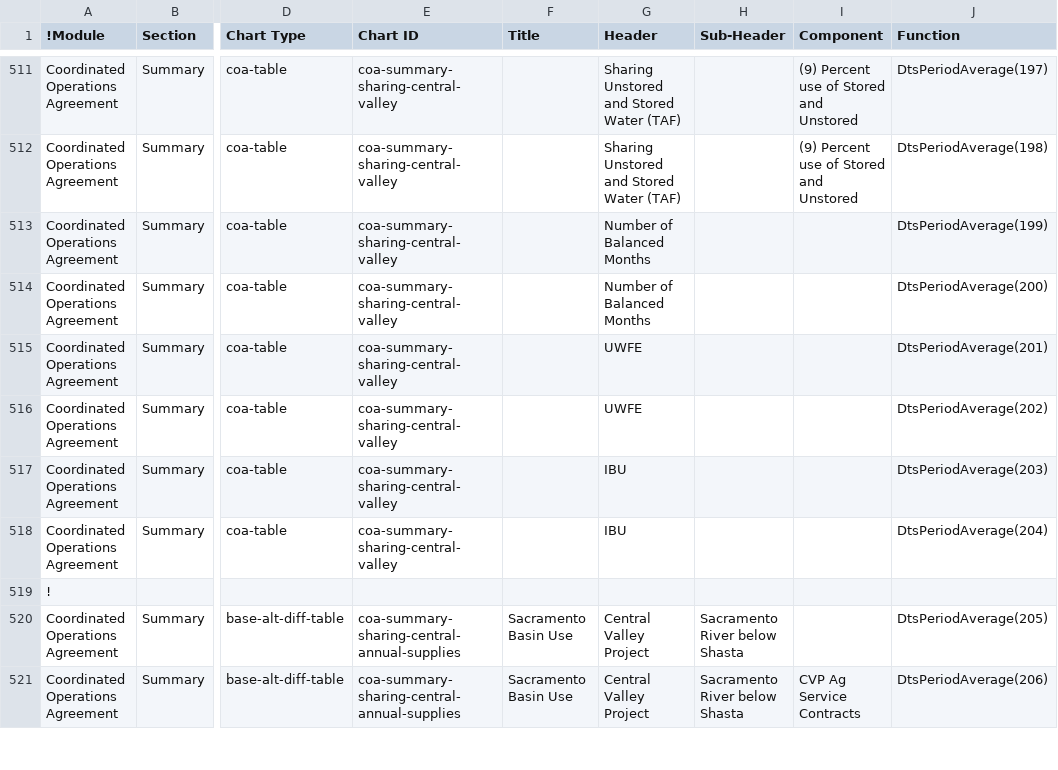
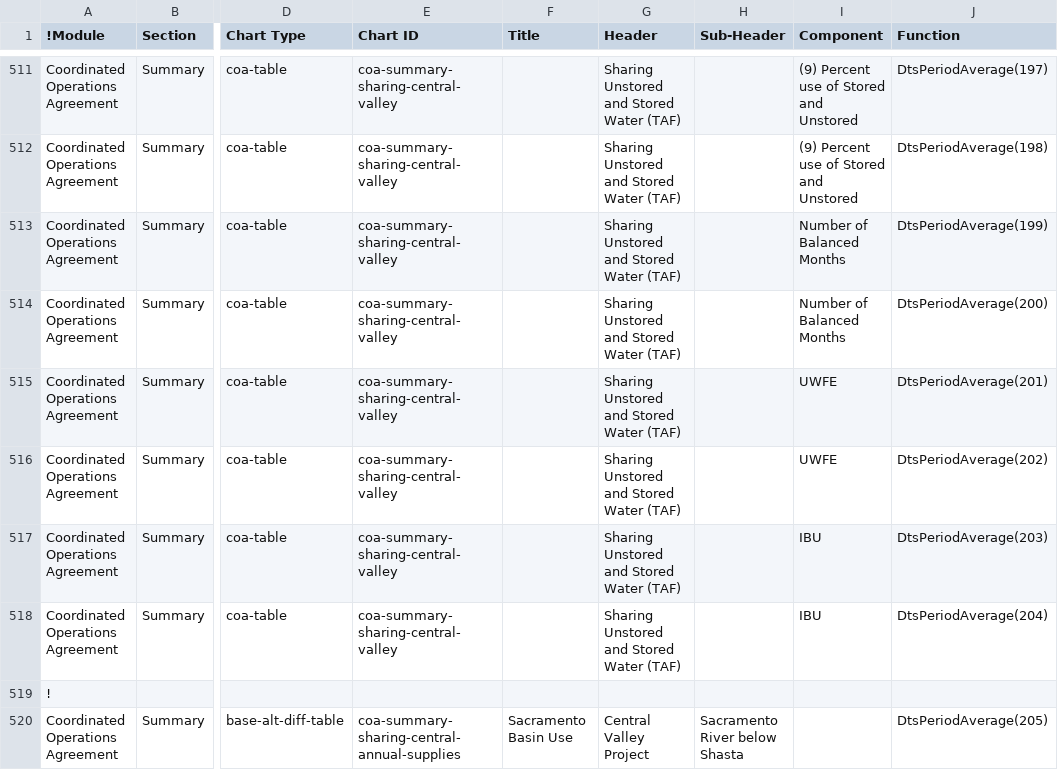
Before and after one commit to CentralValleyModeling/DWR-Enhanced-Post-Processing-Tool, a CSV file: eppt-nbui/src/main/config/qaqc/Summary.csv, drawn as a sheet; only a part is shown, gaps mark what is left out; the shorter side is filled out with more unchanged rows; the diff names each change by its address in the sheet, - before the commit and + after, or states it on an @@ line.

Commit message:
fix COA table, update jrxml

```diff
--- a/eppt-nbui/src/main/config/qaqc/Summary.csv
+++ b/eppt-nbui/src/main/config/qaqc/Summary.csv
-G513:G514 (Header): Number of Balanced Months
+G513:G514 (Header): Sharing Unstored and Stored Water (TAF)
-I513:I514 (Component): (empty)
+I513:I514 (Component): Number of Balanced Months
-G515:G516 (Header): UWFE
+G515:G516 (Header): Sharing Unstored and Stored Water (TAF)
-I515:I516 (Component): (empty)
+I515:I516 (Component): UWFE
-G517:G518 (Header): IBU
+G517:G518 (Header): Sharing Unstored and Stored Water (TAF)
-I517:I518 (Component): (empty)
+I517:I518 (Component): IBU
```
Also changed, not shown: 53 other files.
